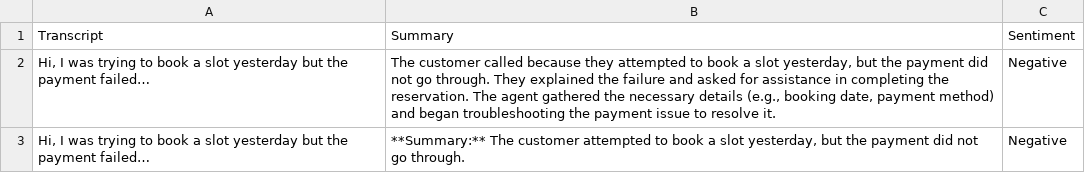
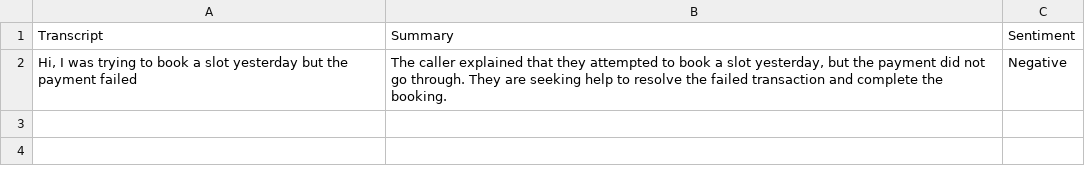
Before and after one commit to rishuu3008/Sushtend, a CSV file: call_analysis.csv, drawn as a sheet; the diff names each change by its address in the sheet, - before the commit and + after, or states it on an @@ line.

```diff
--- a/call_analysis.csv
+++ b/call_analysis.csv
-A2: …the payment failed…
+A2: …the payment failed
-B2: The customer called because they attempted to book a slot yesterday, but the payment did not go through. They explained the failure and asked for assistance in completing the reservation. The agent gathered the necessary details (e.g., booking date, payment method) and began troubleshooting the payment issue to resolve it.
+B2: The caller explained that they attempted to book a slot yesterday, but the payment did not go through. They are seeking help to resolve the failed transaction and complete the booking.
-row 3: Hi, I was trying to book a slot yesterday but the payment failed… | **Summary:** The customer attempted to book a slot yesterday, but the payment did not go through. | Negative
```
Also changed, not shown: 1 other file.
